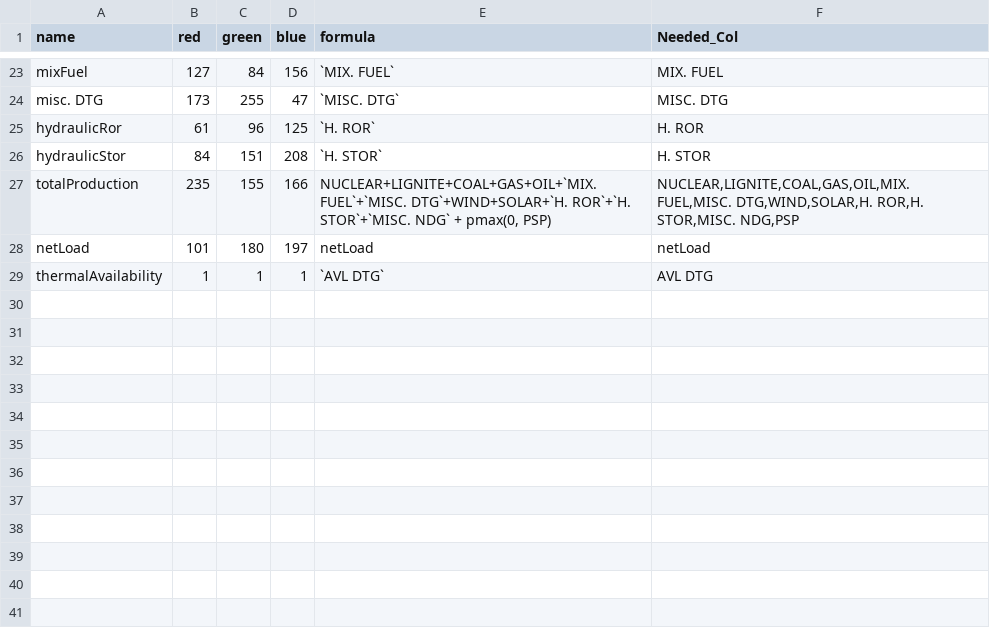
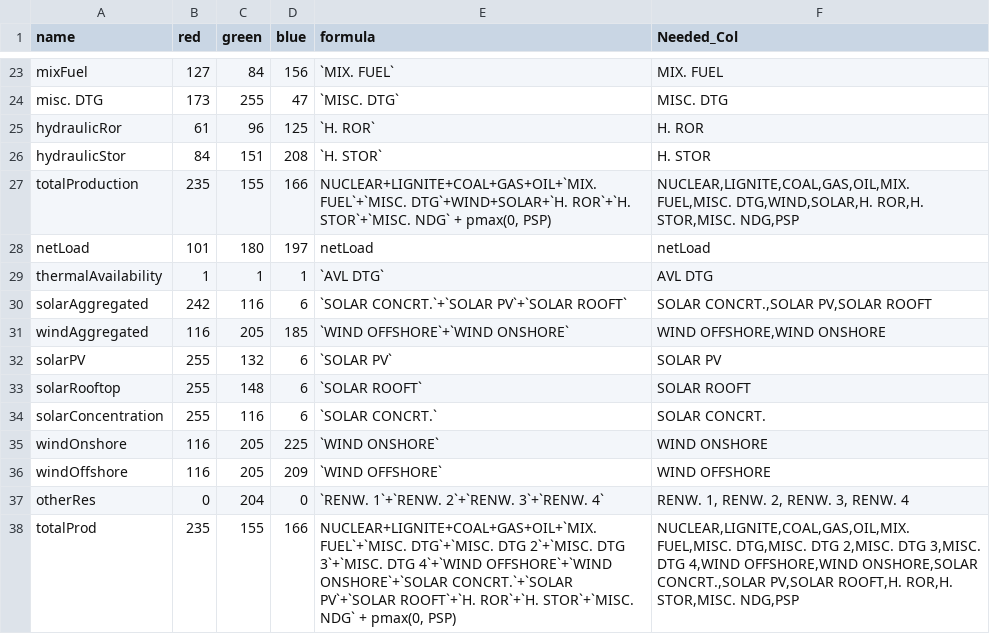
Before and after one commit to rte-antares-rpackage/antaresViz, a CSV file: inst/GraphicalCharter.csv, drawn as a sheet; only a part is shown, gaps mark what is left out.

```diff
--- a/inst/GraphicalCharter.csv
+++ b/inst/GraphicalCharter.csv
@@ -29 +29,10 @@ netLoad;101;180;197;netLoad;netLoad
 thermalAvailability;1;1;1;`AVL DTG`;AVL DTG
+solarAggregated;242;116;6;`SOLAR CONCRT.`+`SOLAR PV`+`SOLAR ROOFT`;SOLAR CONCRT.,SOLAR PV,SOLAR ROOFT
+windAggregated;116;205;185;`WIND OFFSHORE`+`WIND ONSHORE`;WIND OFFSHORE,WIND ONSHORE
+solarPV;255;132;6;`SOLAR PV`;SOLAR PV
+solarRooftop;255;148;6;`SOLAR ROOFT`;SOLAR ROOFT
+solarConcentration;255;116;6;`SOLAR CONCRT.`;SOLAR CONCRT.
+windOnshore;116;205;225;`WIND ONSHORE`;WIND ONSHORE
+windOffshore;116;205;209;`WIND OFFSHORE`;WIND OFFSHORE
+otherRes;0;204;0;`RENW. 1`+`RENW. 2`+`RENW. 3`+`RENW. 4`;RENW. 1, RENW. 2, RENW. 3, RENW. 4
+totalProd;235;155;166;NUCLEAR+LIGNITE+COAL+GAS+OIL+`MIX. FUEL`+`MISC. DTG`+`MISC. DTG 2`+`MISC. DTG 3`+`MISC. DTG 4`+`WIND OFFSHORE`+`WIND ONSHORE`+`SOLAR CONCRT.`+`SOLAR PV`+`SOLAR ROOFT`+`H. ROR`+`H. STOR`+`MISC. NDG` + pmax(0, PSP);NUCLEAR,LIGNITE,COAL,GAS,OIL,MIX. FUEL,MISC. DTG,MISC. DTG 2,MISC. DTG 3,MISC. DTG 4,WIND OFFSHORE,WIND ONSHORE,SOLAR CONCRT.,SOLAR PV,SOLAR ROOFT,H. ROR,H. STOR,MISC. NDG,PSP
```
Also changed, not shown: inst/colors_map.csv, inst/language_columns.csv, 1 other file.
